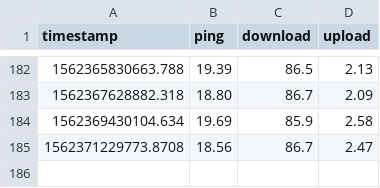
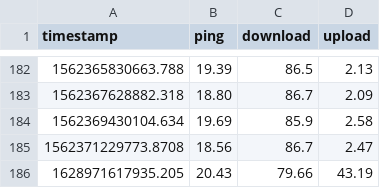
Before and after one commit to joelvaneenwyk/speedtest-analyzer, a CSV file: data/result.csv, drawn as a sheet; only a part is shown, gaps mark what is left out; the diff names each change by its address in the sheet, - before the commit and + after, or states it on an @@ line.

```diff
--- a/data/result.csv
+++ b/data/result.csv
+row 186: 1628971617935.205 | 20.43 | 79.66 | 43.19
```
Also changed, not shown: 7 other files.
